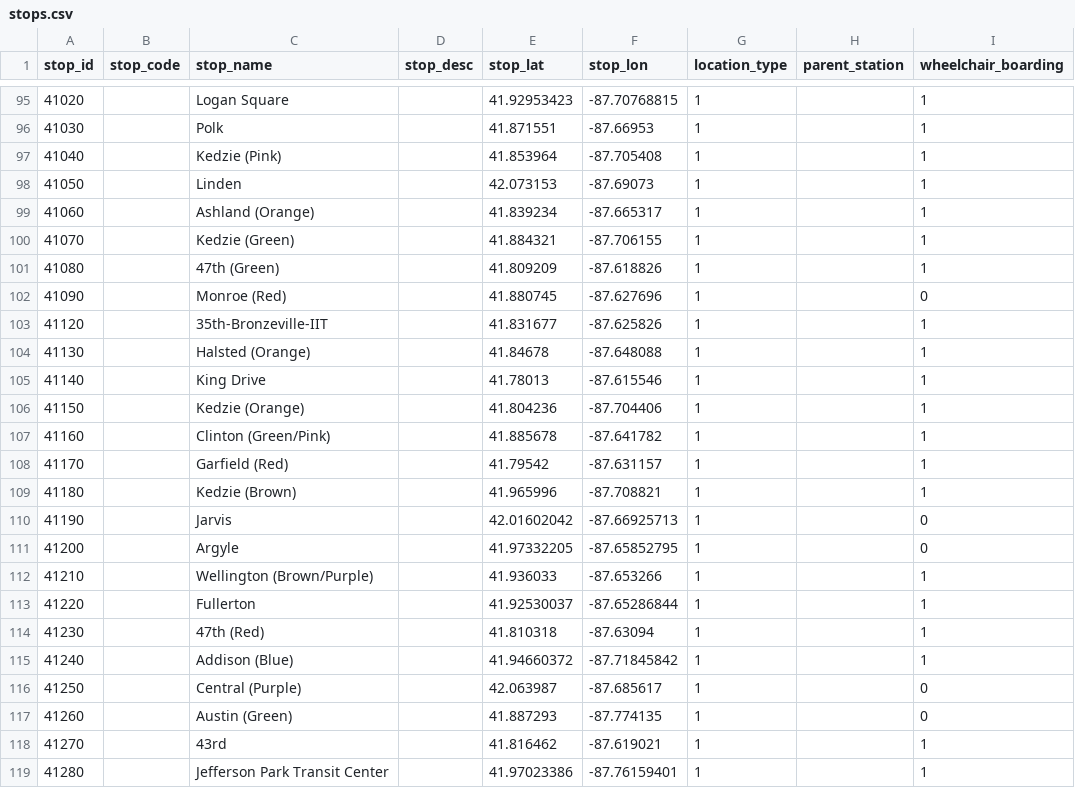
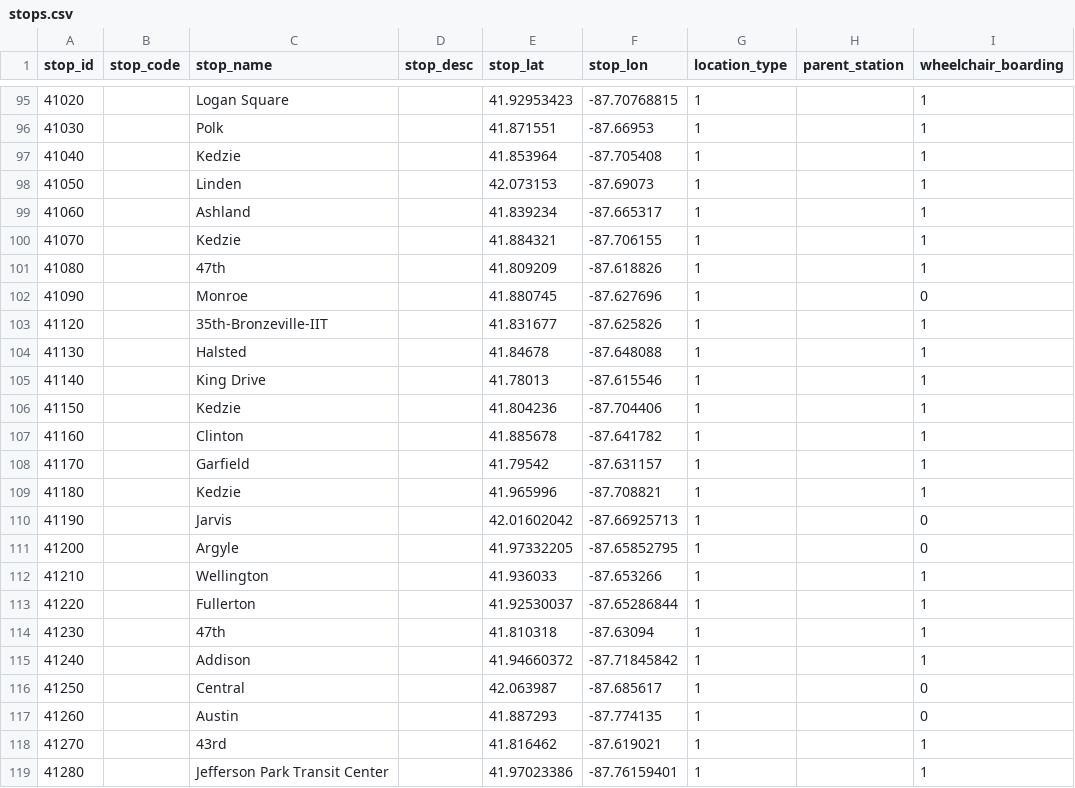
Before and after one commit to samarth-t/CTAssist, a CSV file: transit_info/stops.csv, drawn as a sheet; only a part is shown, gaps mark what is left out; the diff covers the shown part only.

```diff
--- a/transit_info/stops.csv
+++ b/transit_info/stops.csv
@@ -96,23 +96,23 @@ stop_id,stop_code,stop_name,stop_desc,stop_lat,stop_lon,location_type,parent_sta
 41030,,Polk,,41.871551,-87.66953,1,,1
-41040,,Kedzie (Pink),,41.853964,-87.705408,1,,1
+41040,,Kedzie,,41.853964,-87.705408,1,,1
 41050,,Linden,,42.073153,-87.69073,1,,1
-41060,,Ashland (Orange),,41.839234,-87.665317,1,,1
-41070,,Kedzie (Green),,41.884321,-87.706155,1,,1
-41080,,47th (Green),,41.809209,-87.618826,1,,1
-41090,,Monroe (Red),,41.880745,-87.627696,1,,0
+41060,,Ashland,,41.839234,-87.665317,1,,1
+41070,,Kedzie,,41.884321,-87.706155,1,,1
+41080,,47th,,41.809209,-87.618826,1,,1
+41090,,Monroe,,41.880745,-87.627696,1,,0
 41120,,35th-Bronzeville-IIT,,41.831677,-87.625826,1,,1
-41130,,Halsted (Orange),,41.84678,-87.648088,1,,1
+41130,,Halsted,,41.84678,-87.648088,1,,1
 41140,,King Drive,,41.78013,-87.615546,1,,1
-41150,,Kedzie (Orange),,41.804236,-87.704406,1,,1
-41160,,Clinton (Green/Pink),,41.885678,-87.641782,1,,1
-41170,,Garfield (Red),,41.79542,-87.631157,1,,1
-41180,,Kedzie (Brown),,41.965996,-87.708821,1,,1
+41150,,Kedzie,,41.804236,-87.704406,1,,1
+41160,,Clinton,,41.885678,-87.641782,1,,1
+41170,,Garfield,,41.79542,-87.631157,1,,1
+41180,,Kedzie,,41.965996,-87.708821,1,,1
 41190,,Jarvis,,42.01602042,-87.66925713,1,,0
 41200,,Argyle,,41.97332205,-87.65852795,1,,0
-41210,,Wellington (Brown/Purple),,41.936033,-87.653266,1,,1
+41210,,Wellington,,41.936033,-87.653266,1,,1
 41220,,Fullerton,,41.92530037,-87.65286844,1,,1
-41230,,47th (Red),,41.810318,-87.63094,1,,1
-41240,,Addison (Blue),,41.94660372,-87.71845842,1,,1
-41250,,Central (Purple),,42.063987,-87.685617,1,,0
-41260,,Austin (Green),,41.887293,-87.774135,1,,0
+41230,,47th,,41.810318,-87.63094,1,,1
+41240,,Addison,,41.94660372,-87.71845842,1,,1
+41250,,Central,,42.063987,-87.685617,1,,0
+41260,,Austin,,41.887293,-87.774135,1,,0
 41270,,43rd,,41.816462,-87.619021,1,,1
```
Also changed, not shown: 50 edited cells elsewhere in this file.
